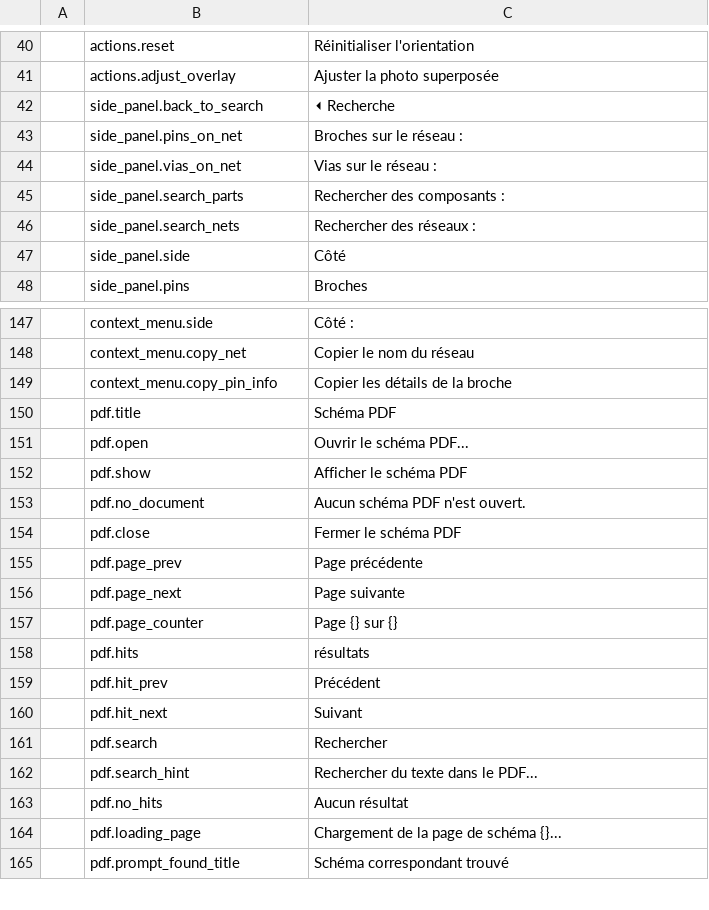
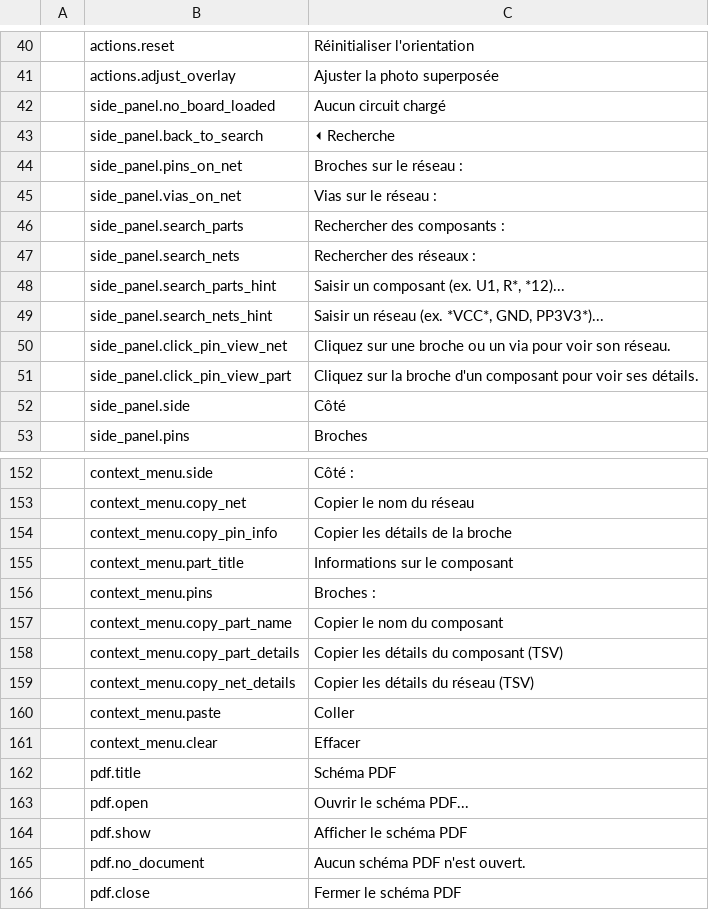
Before and after one commit to elbuit/BoardViewCraft, a TSV file: crates/ui-egui/src/i18n/fr.tsv, drawn as a sheet; only a part is shown, gaps mark what is left out; the shorter side is filled out with more unchanged rows; the diff names each change by its address in the sheet, - before the commit and + after, or states it on an @@ line.

Commit message:
feat: add search paste, wildcard & prefix filters, context menus and update themes

```diff
--- a/crates/ui-egui/src/i18n/fr.tsv
+++ b/crates/ui-egui/src/i18n/fr.tsv
+row 42:  | side_panel.no_board_loaded | Aucun circuit chargé
+row 48:  | side_panel.search_parts_hint | Saisir un composant (ex. U1, R*, *12)...
+row 49:  | side_panel.search_nets_hint | Saisir un réseau (ex. *VCC*, GND, PP3V3*)...
+row 50:  | side_panel.click_pin_view_net | Cliquez sur une broche ou un via pour voir son réseau.
+row 51:  | side_panel.click_pin_view_part | Cliquez sur la broche d'un composant pour voir ses détails.
+row 155:  | context_menu.part_title | Informations sur le composant
+row 156:  | context_menu.pins | Broches :
+row 157:  | context_menu.copy_part_name | Copier le nom du composant
+row 158:  | context_menu.copy_part_details | Copier les détails du composant (TSV)
+row 159:  | context_menu.copy_net_details | Copier les détails du réseau (TSV)
+row 160:  | context_menu.paste | Coller
+row 161:  | context_menu.clear | Effacer
```
Also changed, not shown: crates/ui-egui/src/i18n/ca.tsv, crates/ui-egui/src/i18n/de.tsv, 14 other files.
